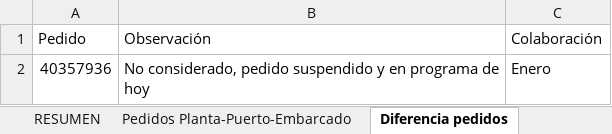
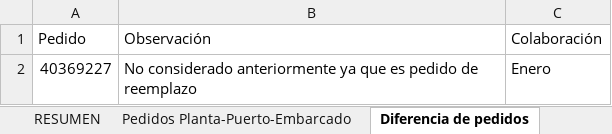
Before and after one commit to tiarasilva/Proyecciones-S-OP, an Excel workbook: Internacional/Inputs/ETA/Logística - Pedidos Planta-Puerto-Embarcado.xlsx, sheet Diferencia de pedidos, drawn as a sheet; values as stored, in another font and other column widths than the file's, no borders; removed rows and columns are numbered as before the commit, all else as after; the diff names each change by its address in the sheet, - before the commit and + after, or states it on an @@ line.

```diff
--- a/Internacional/Inputs/ETA/Logística - Pedidos Planta-Puerto-Embarcado.xlsx (sheet Diferencia de pedidos)
+++ b/Internacional/Inputs/ETA/Logística - Pedidos Planta-Puerto-Embarcado.xlsx (sheet Diferencia de pedidos)
-sheet tab: Diferencia pedidos
+sheet tab: Diferencia de pedidos
-row 2: 40357936 | No considerado, pedido suspendido y en programa de hoy | Enero
+row 2: 40369227 | No considerado anteriormente ya que es pedido de reemplazo | Enero
```
Also changed, not shown: sheet Pedidos Planta-Puerto-Embarcado, sheet RESUMEN, hidden cells, Internacional/Inputs/ETA/Distribucion+Logistica - Pedidos AP-Confirmados.xlsx, Internacional/Inputs/ETA/Distribución Internacional - Terrestres.xlsx, 3 other files.
